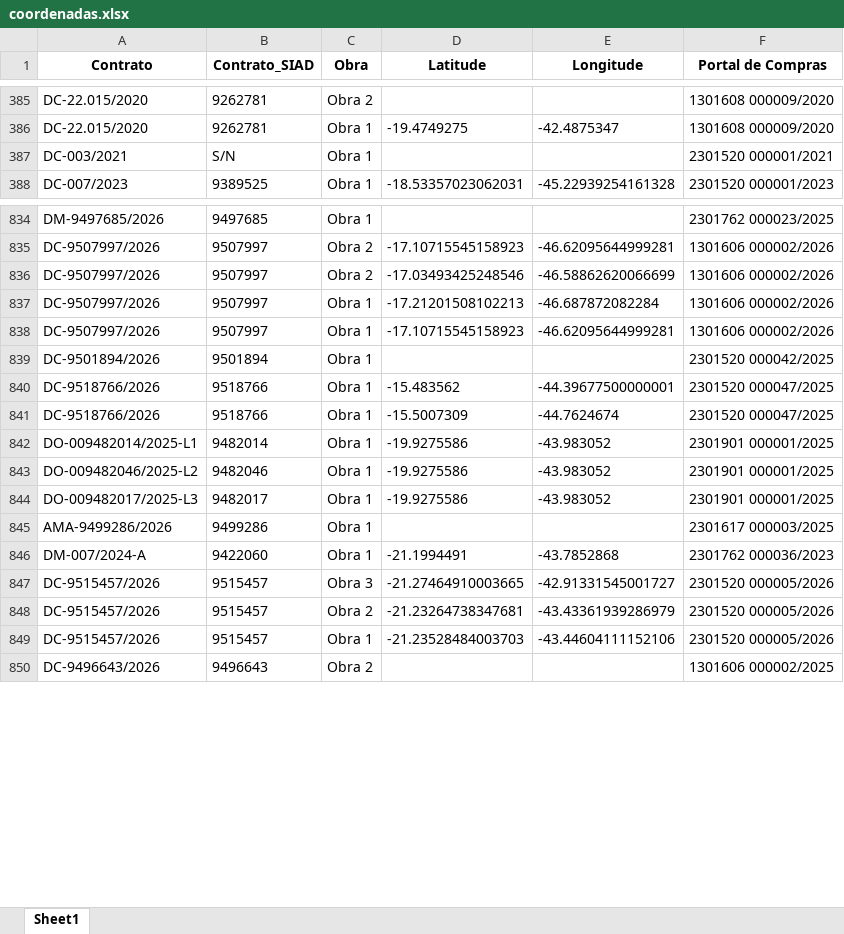
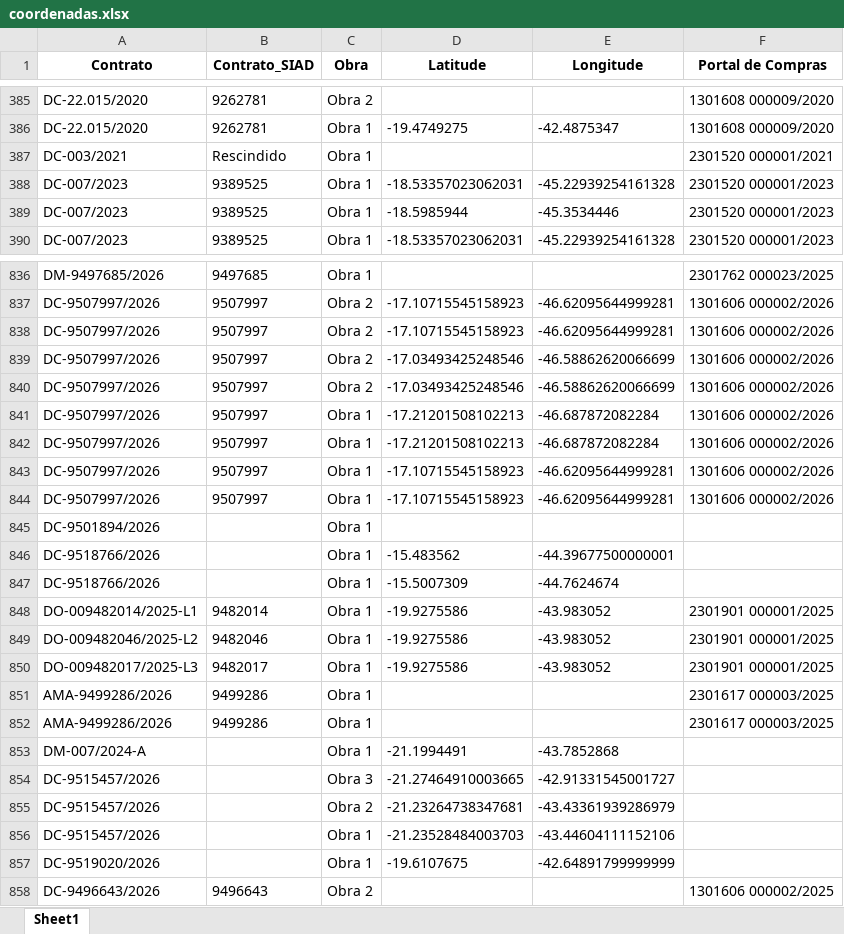
Before and after one commit to transparencia-mg/obras, an Excel workbook: upload/coordenadas.xlsx, sheet Sheet1, drawn as a sheet; only a part is shown, gaps mark what is left out; values as stored, in another font and other column widths than the file's, no borders; addresses are those after the commit; the diff covers the shown part only; the diff names each change by its address in the sheet, - before the commit and + after, or states it on an @@ line.

```diff
--- a/upload/coordenadas.xlsx (sheet Sheet1)
+++ b/upload/coordenadas.xlsx (sheet Sheet1)
-B387 (Contrato_SIAD): S/N
+B387 (Contrato_SIAD): Rescindido
+row 388: DC-007/2023 | 9389525 | Obra 1 | -18.53357023062031 | -45.22939254161328 | 2301520 000001/2023
+row 389: DC-007/2023 | 9389525 | Obra 1 | -18.5985944 | -45.3534446 | 2301520 000001/2023
+row 838: DC-9507997/2026 | 9507997 | Obra 2 | -17.10715545158923 | -46.62095644999281 | 1301606 000002/2026
+row 839: DC-9507997/2026 | 9507997 | Obra 2 | -17.03493425248546 | -46.58862620066699 | 1301606 000002/2026
+row 842: DC-9507997/2026 | 9507997 | Obra 1 | -17.21201508102213 | -46.687872082284 | 1301606 000002/2026
+row 844: DC-9507997/2026 | 9507997 | Obra 1 | -17.10715545158923 | -46.62095644999281 | 1301606 000002/2026
-B845 (Contrato_SIAD): 9501894
+B845 (Contrato_SIAD): (empty)
-F845 (Portal de Compras): 2301520 000042/2025
+F845 (Portal de Compras): (empty)
-B846:B847 (Contrato_SIAD): 9518766
+B846:B847 (Contrato_SIAD): (empty)
-F846:F847 (Portal de Compras): 2301520 000047/2025
+F846:F847 (Portal de Compras): (empty)
+row 852: AMA-9499286/2026 | 9499286 | Obra 1 |  |  | 2301617 000003/2025
-B853 (Contrato_SIAD): 9422060
+B853 (Contrato_SIAD): (empty)
-F853 (Portal de Compras): 2301762 000036/2023
+F853 (Portal de Compras): (empty)
-B854:B856 (Contrato_SIAD): 9515457
+B854:B856 (Contrato_SIAD): (empty)
-F854:F856 (Portal de Compras): 2301520 000005/2026
+F854:F856 (Portal de Compras): (empty)
+row 857: DC-9519020/2026 |  | Obra 1 | -19.6107675 | -42.64891799999999
```
Also changed, not shown: 3 added rows and 26 edited cells elsewhere in this sheet, upload/contratos.xlsx, upload/fiscais.xlsx, 6 other files.
